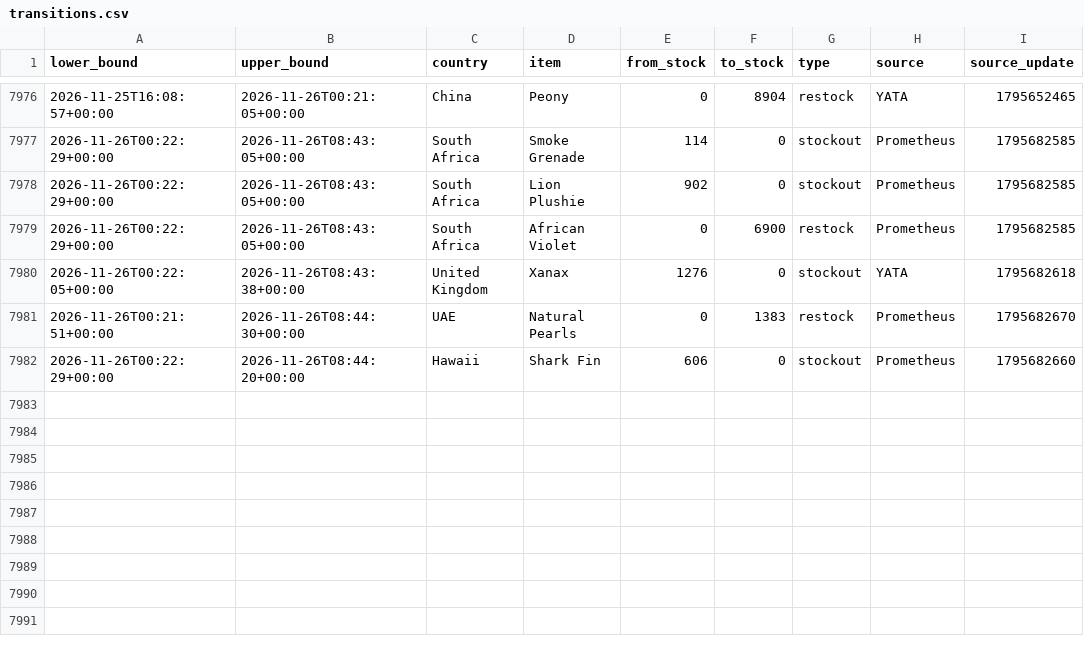
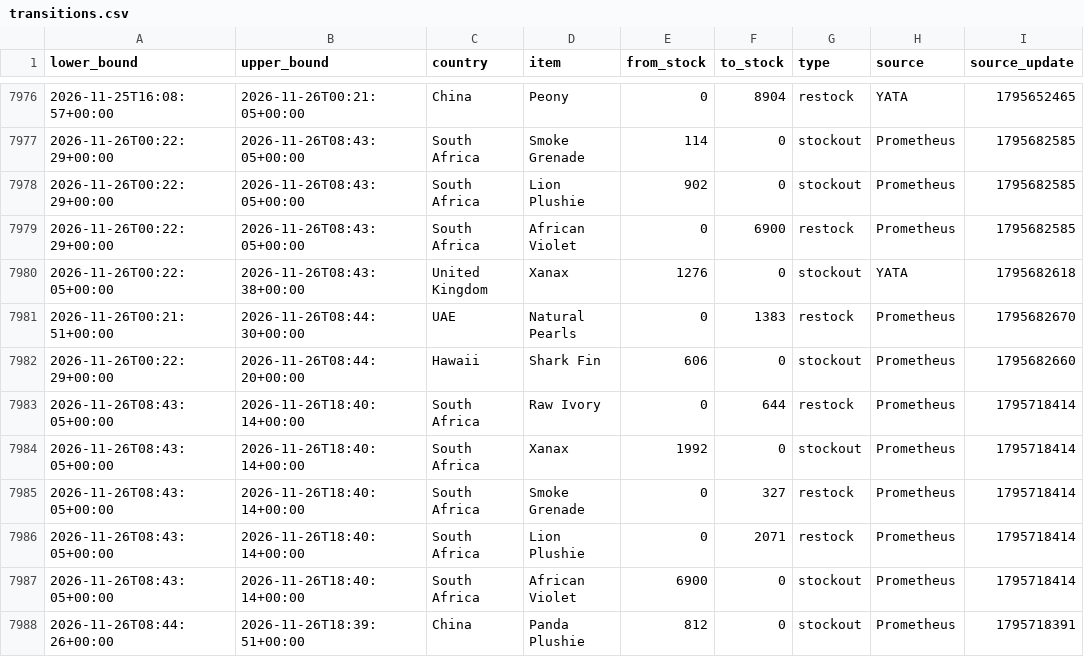
Before and after one commit to hansrsrian/Hans-data-collector, a CSV file: data/transitions.csv, drawn as a sheet; only a part is shown, gaps mark what is left out; the diff names each change by its address in the sheet, - before the commit and + after, or states it on an @@ line.

Commit message:
Data measurement

```diff
--- a/data/transitions.csv
+++ b/data/transitions.csv
+row 7983: 2026-11-26T08:43:05+00:00 | 2026-11-26T18:40:14+00:00 | South Africa | Raw Ivory | 0 | 644 | restock | Prometheus | 1795718414
+row 7984: 2026-11-26T08:43:05+00:00 | 2026-11-26T18:40:14+00:00 | South Africa | Xanax | 1992 | 0 | stockout | Prometheus | 1795718414
+row 7985: 2026-11-26T08:43:05+00:00 | 2026-11-26T18:40:14+00:00 | South Africa | Smoke Grenade | 0 | 327 | restock | Prometheus | 1795718414
+row 7986: 2026-11-26T08:43:05+00:00 | 2026-11-26T18:40:14+00:00 | South Africa | Lion Plushie | 0 | 2071 | restock | Prometheus | 1795718414
+row 7987: 2026-11-26T08:43:05+00:00 | 2026-11-26T18:40:14+00:00 | South Africa | African Violet | 6900 | 0 | stockout | Prometheus | 1795718414
+row 7988: 2026-11-26T08:44:26+00:00 | 2026-11-26T18:39:51+00:00 | China | Panda Plushie | 812 | 0 | stockout | Prometheus | 1795718391
```
Also changed, not shown: data/source_health.csv, 4 other files.
